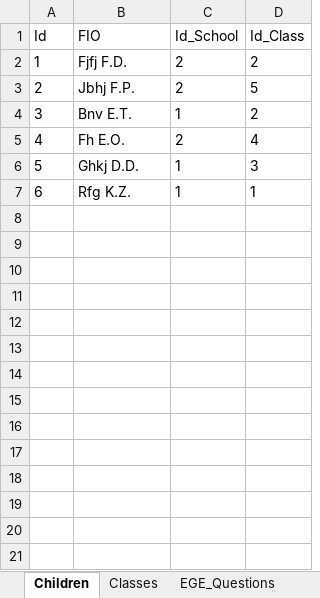
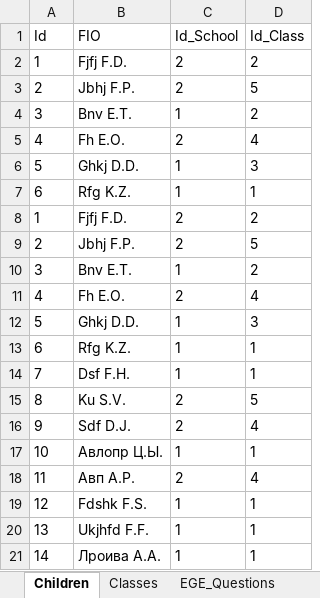
Before and after one commit to Tmar98/Questionnaire_WPF-not-ready-, an Excel workbook: Данные и скрипты бд/BDData.xlsx, sheet Children, drawn as a sheet; values as stored, in another font and other column widths than the file's, no borders; the diff names each change by its address in the sheet, - before the commit and + after, or states it on an @@ line.

```diff
--- a/Данные и скрипты бд/BDData.xlsx (sheet Children)
+++ b/Данные и скрипты бд/BDData.xlsx (sheet Children)
+row 8: 1 | Fjfj F.D. | 2 | 2
+row 9: 2 | Jbhj F.P. | 2 | 5
+row 10: 3 | Bnv E.T. | 1 | 2
+row 11: 4 | Fh E.O. | 2 | 4
+row 12: 5 | Ghkj D.D. | 1 | 3
+row 13: 6 | Rfg K.Z. | 1 | 1
+row 14: 7 | Dsf F.H. | 1 | 1
+row 15: 8 | Ku S.V. | 2 | 5
+row 16: 9 | Sdf D.J. | 2 | 4
+row 17: 10 | Авлопр Ц.Ы. | 1 | 1
+row 18: 11 | Авп А.Р. | 2 | 4
+row 19: 12 | Fdshk F.S. | 1 | 1
+row 20: 13 | Ukjhfd F.F. | 1 | 1
+row 21: 14 | Лроива А.А. | 1 | 1
```
Also changed, not shown: sheet Questionnaire_Answers, sheet Classes, sheet Schools, other sheet tabs, 33 other files.
